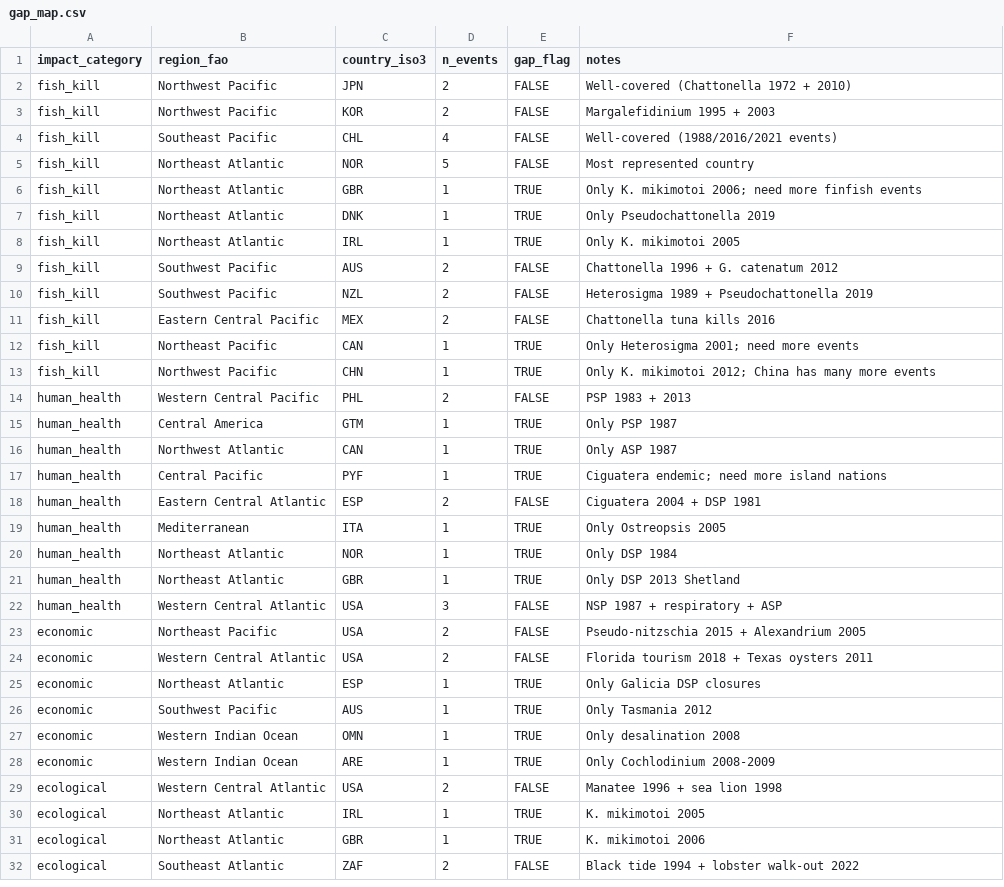
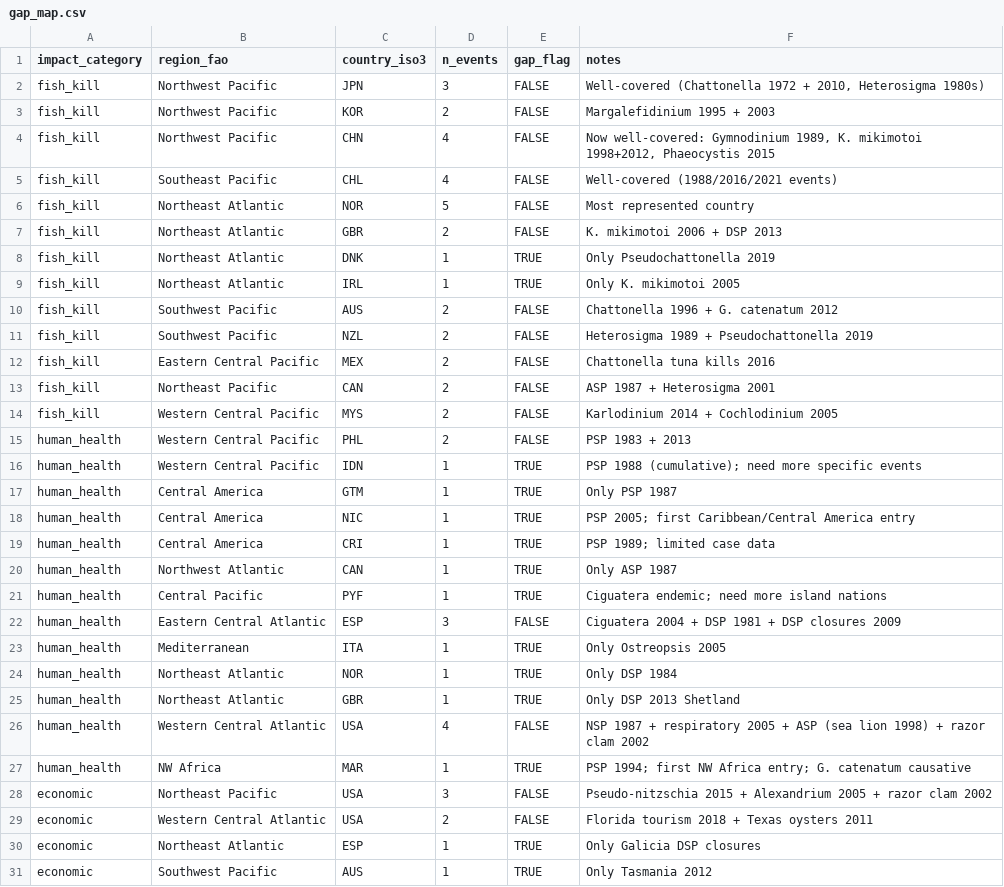
Before and after one commit to KristofM854/HAB_review_economic_health_impact, a CSV file: data/processed/gap_map.csv, drawn as a sheet; only a part is shown; the shorter side is filled out with more unchanged rows; the diff covers the shown part only.

```diff
--- a/data/processed/gap_map.csv
+++ b/data/processed/gap_map.csv
@@ -1,3 +1,4 @@
 impact_category,region_fao,country_iso3,n_events,gap_flag,notes
-fish_kill,Northwest Pacific,JPN,2,FALSE,Well-covered (Chattonella 1972 + 2010)
+fish_kill,Northwest Pacific,JPN,3,FALSE,"Well-covered (Chattonella 1972 + 2010, Heterosigma 1980s)"
 fish_kill,Northwest Pacific,KOR,2,FALSE,Margalefidinium 1995 + 2003
+fish_kill,Northwest Pacific,CHN,4,FALSE,"Now well-covered: Gymnodinium 1989, K. mikimotoi 1998+2012, Phaeocystis 2015"
@@ -5,3 +6,3 @@ fish_kill,Southeast Pacific,CHL,4,FALSE,Well-covered (1988/2016/2021 events)
 fish_kill,Northeast Atlantic,NOR,5,FALSE,Most represented country
-fish_kill,Northeast Atlantic,GBR,1,TRUE,Only K. mikimotoi 2006; need more finfish events
+fish_kill,Northeast Atlantic,GBR,2,FALSE,"K. mikimotoi 2006 + DSP 2013"
 fish_kill,Northeast Atlantic,DNK,1,TRUE,Only Pseudochattonella 2019
@@ -11,6 +12,9 @@ fish_kill,Southwest Pacific,NZL,2,FALSE,Heterosigma 1989 + Pseudochattonella 201
 fish_kill,Eastern Central Pacific,MEX,2,FALSE,Chattonella tuna kills 2016
-fish_kill,Northeast Pacific,CAN,1,TRUE,Only Heterosigma 2001; need more events
-fish_kill,Northwest Pacific,CHN,1,TRUE,Only K. mikimotoi 2012; China has many more events
+fish_kill,Northeast Pacific,CAN,2,FALSE,"ASP 1987 + Heterosigma 2001"
+fish_kill,Western Central Pacific,MYS,2,FALSE,"Karlodinium 2014 + Cochlodinium 2005"
 human_health,Western Central Pacific,PHL,2,FALSE,PSP 1983 + 2013
+human_health,Western Central Pacific,IDN,1,TRUE,"PSP 1988 (cumulative); need more specific events"
 human_health,Central America,GTM,1,TRUE,Only PSP 1987
+human_health,Central America,NIC,1,TRUE,PSP 2005; first Caribbean/Central America entry
+human_health,Central America,CRI,1,TRUE,PSP 1989; limited case data
 human_health,Northwest Atlantic,CAN,1,TRUE,Only ASP 1987
@@ -18,2 +22,2 @@ human_health,Central Pacific,PYF,1,TRUE,Ciguatera endemic; need more island nati
-human_health,Eastern Central Atlantic,ESP,2,FALSE,Ciguatera 2004 + DSP 1981
+human_health,Eastern Central Atlantic,ESP,3,FALSE,"Ciguatera 2004 + DSP 1981 + DSP closures 2009"
 human_health,Mediterranean,ITA,1,TRUE,Only Ostreopsis 2005
@@ -21,3 +25,4 @@ human_health,Northeast Atlantic,NOR,1,TRUE,Only DSP 1984
 human_health,Northeast Atlantic,GBR,1,TRUE,Only DSP 2013 Shetland
-human_health,Western Central Atlantic,USA,3,FALSE,NSP 1987 + respiratory + ASP
-economic,Northeast Pacific,USA,2,FALSE,Pseudo-nitzschia 2015 + Alexandrium 2005
+human_health,Western Central Atlantic,USA,4,FALSE,"NSP 1987 + respiratory 2005 + ASP (sea lion 1998) + razor clam 2002"
+human_health,NW Africa,MAR,1,TRUE,"PSP 1994; first NW Africa entry; G. catenatum causative"
+economic,Northeast Pacific,USA,3,FALSE,"Pseudo-nitzschia 2015 + Alexandrium 2005 + razor clam 2002"
```
Also changed, not shown: 6 added rows, 1 removed row and 9 edited cells elsewhere in this file, 1 other file.
